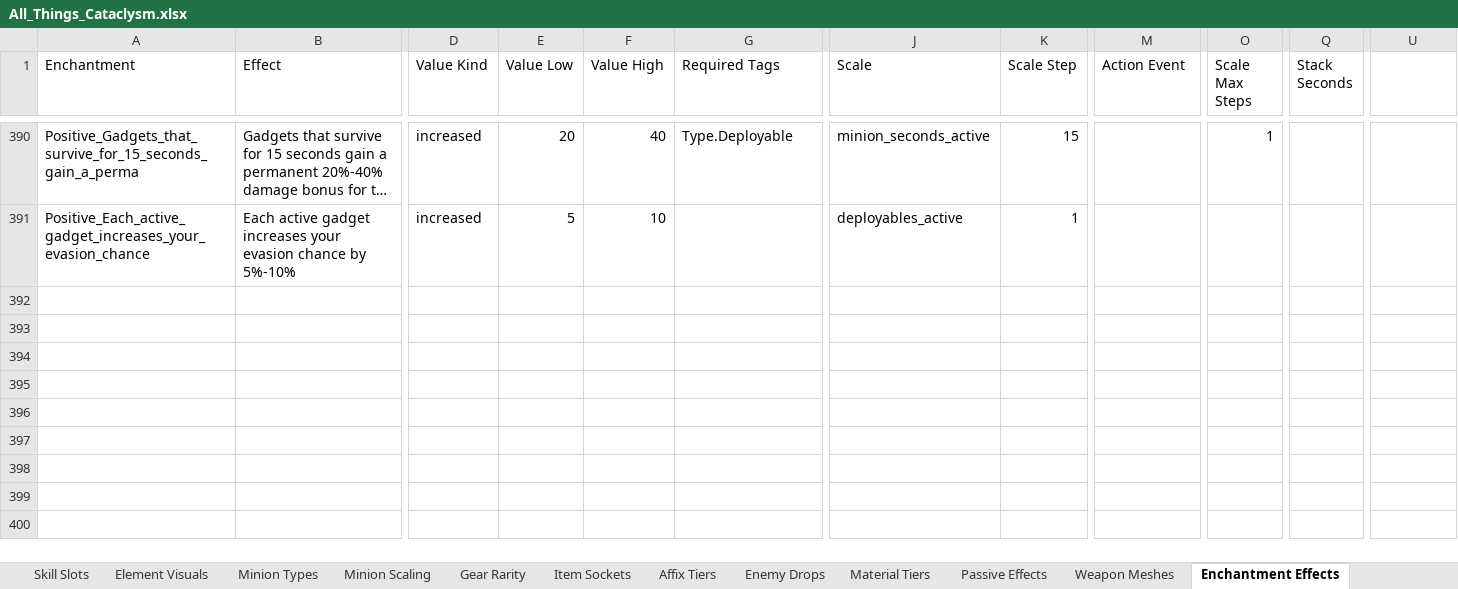
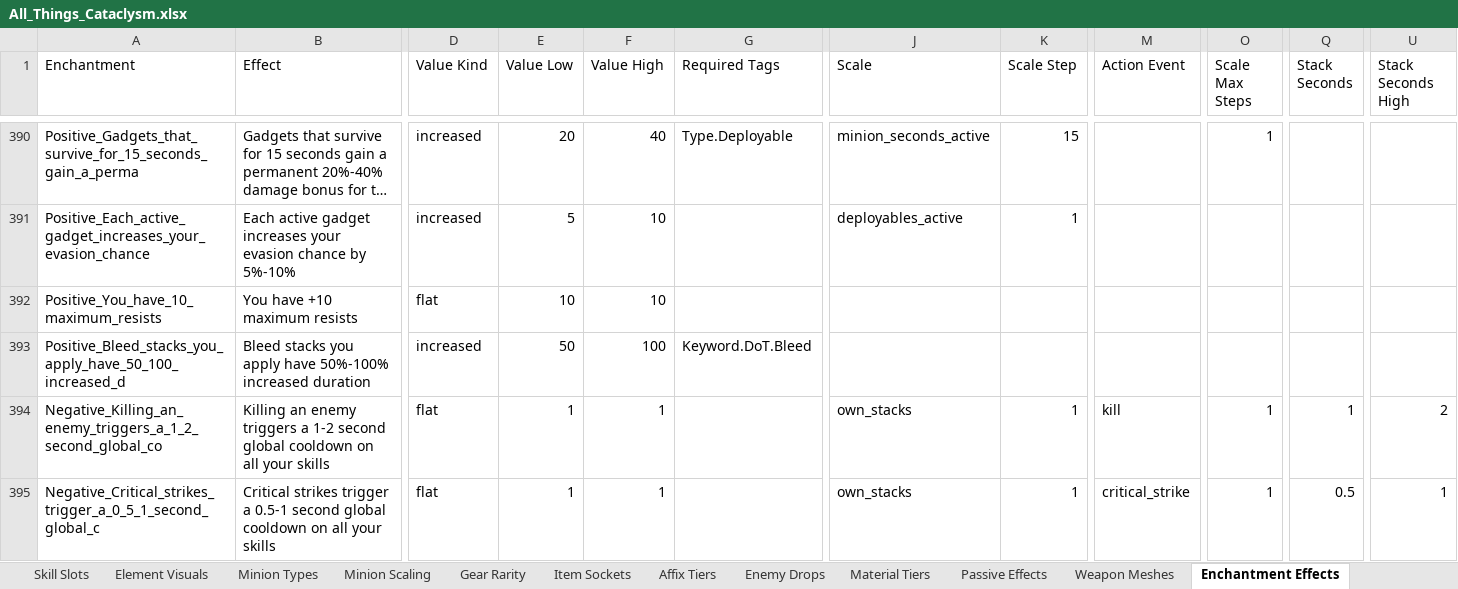
Before and after one commit to sdubois777/Cataclysm, an Excel workbook: docs/All_Things_Cataclysm.xlsx, sheet Enchantment Effects, drawn as a sheet; only a part is shown, gaps mark what is left out; long unchanged cells end in …; values as stored, in another font and other column widths than the file's, no borders; rows hold the shown columns only; the diff names each change by its address in the sheet, - before the commit and + after, or states it on an @@ line.

```diff
--- a/docs/All_Things_Cataclysm.xlsx (sheet Enchantment Effects)
+++ b/docs/All_Things_Cataclysm.xlsx (sheet Enchantment Effects)
-U1: (empty)
+U1: Stack Seconds High
+row 392: Positive_You_have_10_maximum_resists | You have +10 maximum resists | flat | 10 | 10
+row 393: Positive_Bleed_stacks_you_apply_have_50_100_increased_d | Bleed stacks you apply have 50%-100% increased duration | increased | 50 | 100 | Keyword.DoT.Bleed
+row 394: Negative_Killing_an_enemy_triggers_a_1_2_second_global_co | Killing an enemy triggers a 1-2 second global cooldown on all your skills | flat | 1 | 1 |  | own_stacks | 1 | kill | 1 | 1 | 2
+row 395: Negative_Critical_strikes_trigger_a_0_5_1_second_global_c | Critical strikes trigger a 0.5-1 second global cooldown on all your skills | flat | 1 | 1 |  | own_stacks | 1 | critical_strike | 1 | 0.5 | 1
```
Also changed, not shown: 5 other files.
